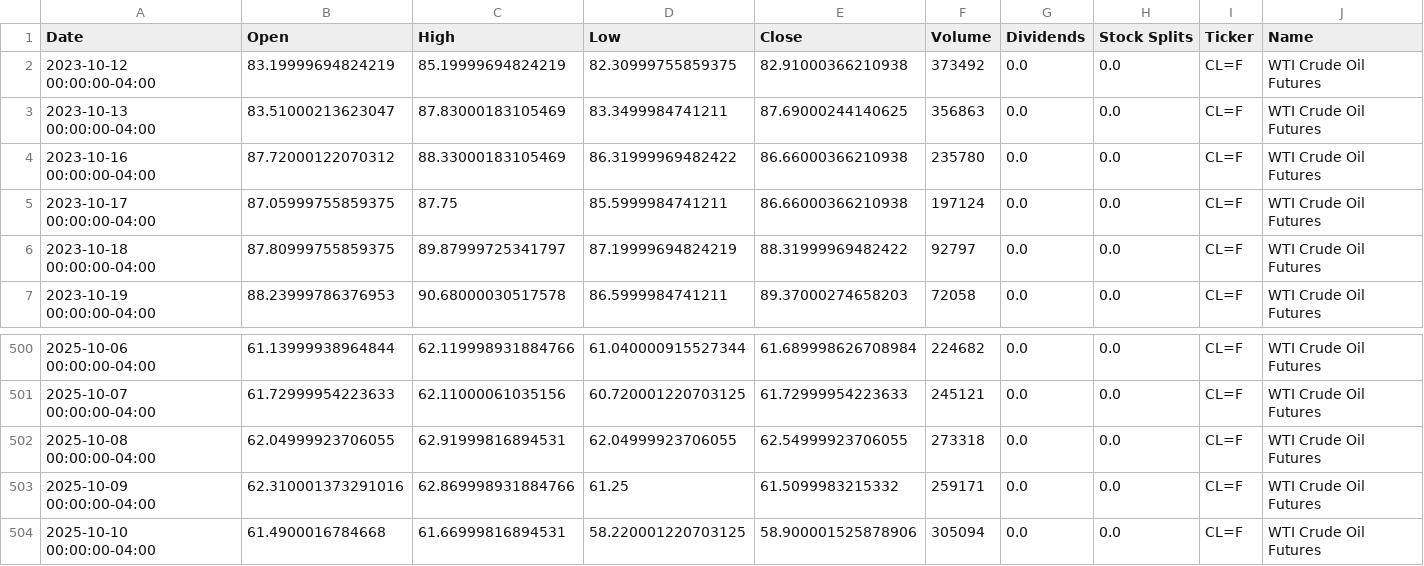
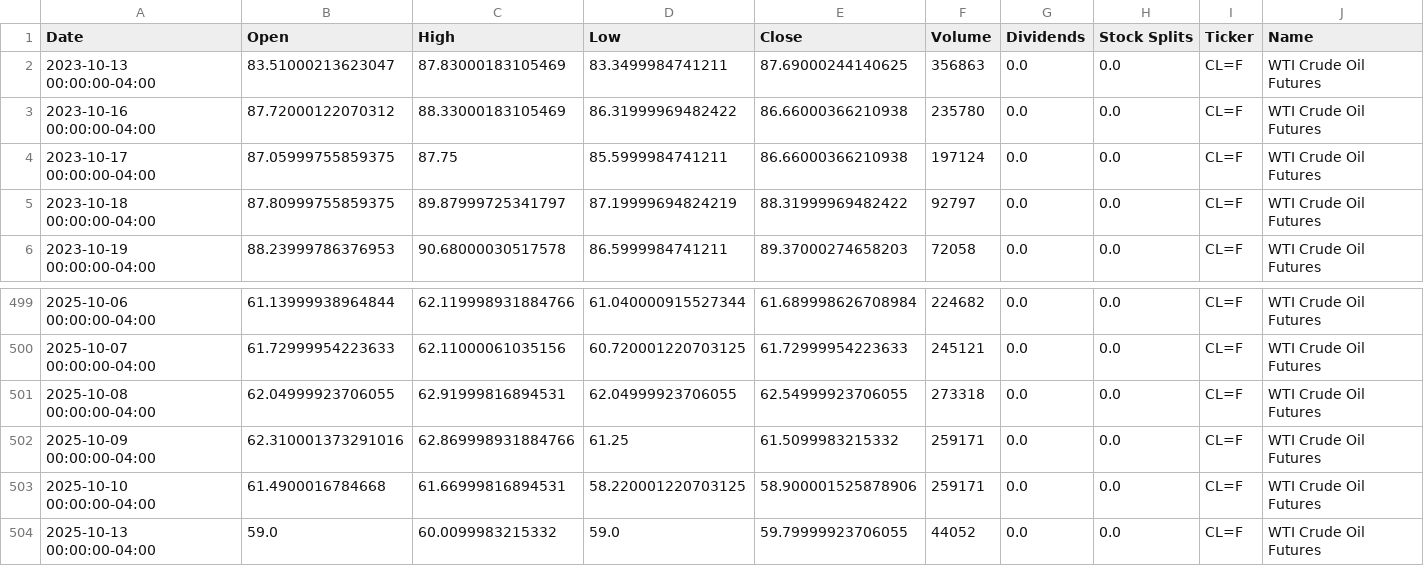
Before and after one commit to dylanmcd0/energy-analysis, a CSV file: data/financial/yfinance/CL_F.csv, drawn as a sheet; only a part is shown, gaps mark what is left out.

```diff
--- a/data/financial/yfinance/CL_F.csv
+++ b/data/financial/yfinance/CL_F.csv
@@ -1,3 +1,2 @@
 Date,Open,High,Low,Close,Volume,Dividends,Stock Splits,Ticker,Name
-2023-10-12 00:00:00-04:00,83.19999694824219,85.19999694824219,82.30999755859375,82.91000366210938,373492,0.0,0.0,CL=F,WTI Crude Oil Futures
 2023-10-13 00:00:00-04:00,83.51000213623047,87.83000183105469,83.3499984741211,87.69000244140625,356863,0.0,0.0,CL=F,WTI Crude Oil Futures
@@ -503,2 +502,3 @@ Date,Open,High,Low,Close,Volume,Dividends,Stock Splits,Ticker,Name
 2025-10-09 00:00:00-04:00,62.310001373291016,62.869998931884766,61.25,61.5099983215332,259171,0.0,0.0,CL=F,WTI Crude Oil Futures
-2025-10-10 00:00:00-04:00,61.4900016784668,61.66999816894531,58.220001220703125,58.900001525878906,305094,0.0,0.0,CL=F,WTI Crude Oil Futures
+2025-10-10 00:00:00-04:00,61.4900016784668,61.66999816894531,58.220001220703125,58.900001525878906,259171,0.0,0.0,CL=F,WTI Crude Oil Futures
+2025-10-13 00:00:00-04:00,59.0,60.0099983215332,59.0,59.79999923706055,44052,0.0,0.0,CL=F,WTI Crude Oil Futures
```
Also changed, not shown: data/financial/yfinance/COP.csv, data/financial/yfinance/CVX.csv, 15 other files.
